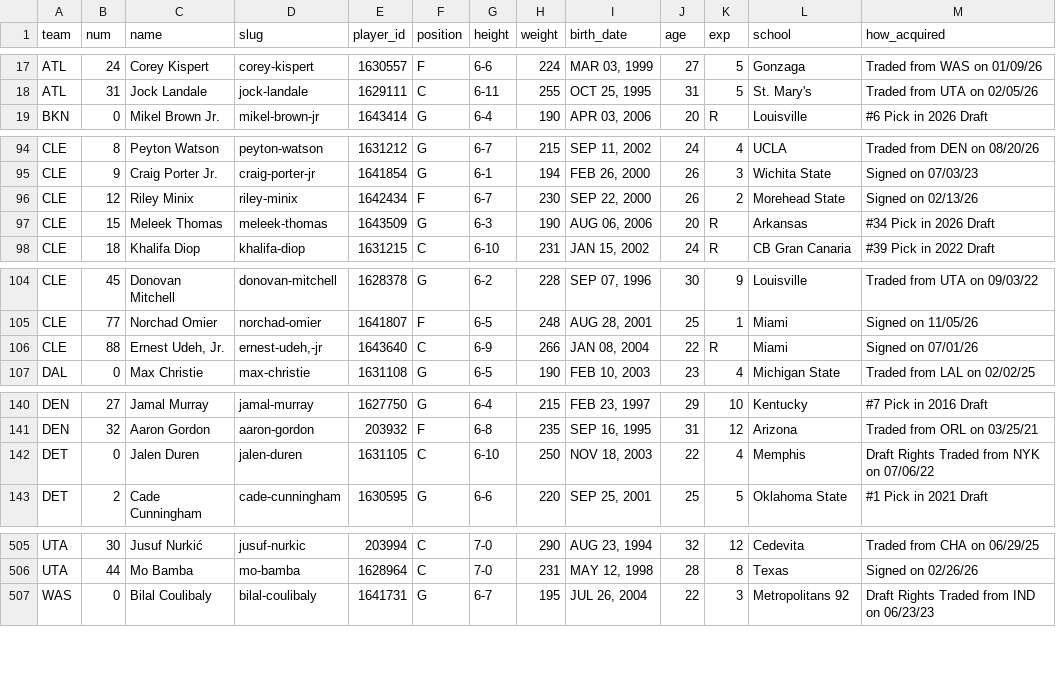
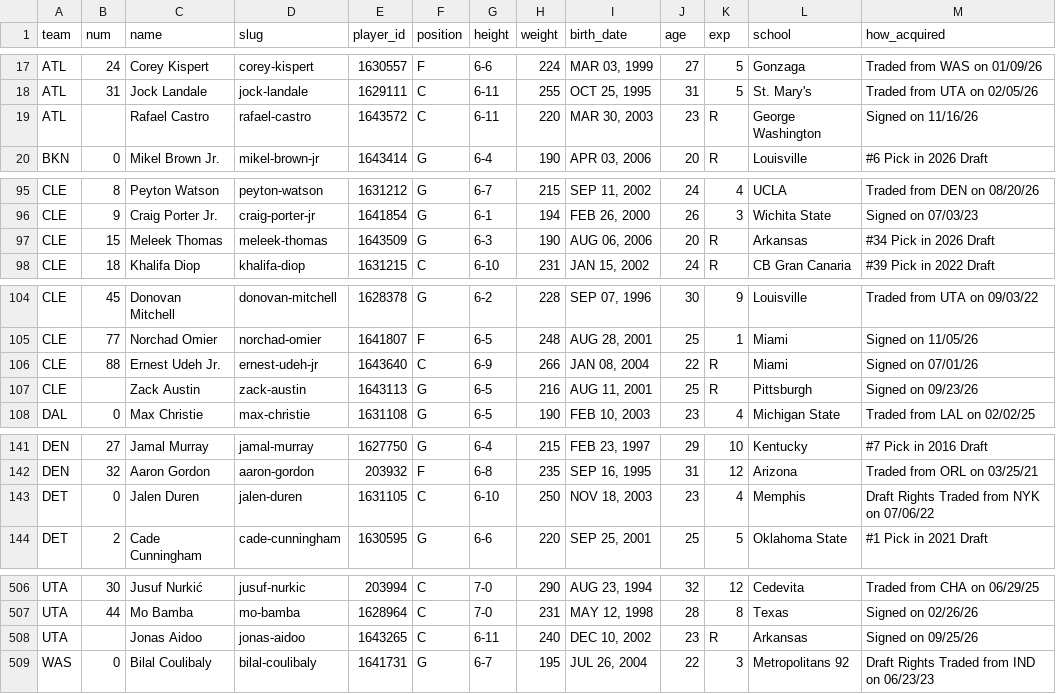
Before and after one commit to capitalvault13-rgb/hardwood-pixel-replays, a CSV file: data/players.csv, drawn as a sheet; only a part is shown, gaps mark what is left out.

```diff
--- a/data/players.csv
+++ b/data/players.csv
@@ -18,2 +18,3 @@ ATL,24,Corey Kispert,corey-kispert,1630557,F,6-6,224,"MAR 03, 1999",27,5,Gonzaga
 ATL,31,Jock Landale,jock-landale,1629111,C,6-11,255,"OCT 25, 1995",31,5,St. Mary's,Traded from UTA on 02/05/26
+ATL,,Rafael Castro,rafael-castro,1643572,C,6-11,220,"MAR 30, 2003",23,R,George Washington,Signed on 11/16/26
 BKN,0,Mikel Brown Jr.,mikel-brown-jr,1643414,G,6-4,190,"APR 03, 2006",20,R,Louisville,#6 Pick in 2026 Draft
@@ -95,3 +96,2 @@ CLE,8,Peyton Watson,peyton-watson,1631212,G,6-7,215,"SEP 11, 2002",24,4,UCLA,Tra
 CLE,9,Craig Porter Jr.,craig-porter-jr,1641854,G,6-1,194,"FEB 26, 2000",26,3,Wichita State,Signed on 07/03/23
-CLE,12,Riley Minix,riley-minix,1642434,F,6-7,230,"SEP 22, 2000",26,2,Morehead State,Signed on 02/13/26
 CLE,15,Meleek Thomas,meleek-thomas,1643509,G,6-3,190,"AUG 06, 2006",20,R,Arkansas,#34 Pick in 2026 Draft
@@ -105,3 +105,4 @@ CLE,45,Donovan Mitchell,donovan-mitchell,1628378,G,6-2,228,"SEP 07, 1996",30,9,L
 CLE,77,Norchad Omier,norchad-omier,1641807,F,6-5,248,"AUG 28, 2001",25,1,Miami,Signed on 11/05/26
-CLE,88,"Ernest Udeh, Jr.","ernest-udeh,-jr",1643640,C,6-9,266,"JAN 08, 2004",22,R,Miami,Signed on 07/01/26
+CLE,88,Ernest Udeh Jr.,ernest-udeh-jr,1643640,C,6-9,266,"JAN 08, 2004",22,R,Miami,Signed on 07/01/26
+CLE,,Zack Austin,zack-austin,1643113,G,6-5,216,"AUG 11, 2001",25,R,Pittsburgh,Signed on 09/23/26
 DAL,0,Max Christie,max-christie,1631108,G,6-5,190,"FEB 10, 2003",23,4,Michigan State,Traded from LAL on 02/02/25
@@ -141,3 +142,3 @@ DEN,27,Jamal Murray,jamal-murray,1627750,G,6-4,215,"FEB 23, 1997",29,10,Kentucky
 DEN,32,Aaron Gordon,aaron-gordon,203932,F,6-8,235,"SEP 16, 1995",31,12,Arizona,Traded from ORL on 03/25/21
-DET,0,Jalen Duren,jalen-duren,1631105,C,6-10,250,"NOV 18, 2003",22,4,Memphis,Draft Rights Traded from NYK on 07/06/22
+DET,0,Jalen Duren,jalen-duren,1631105,C,6-10,250,"NOV 18, 2003",23,4,Memphis,Draft Rights Traded from NYK on 07/06/22
 DET,2,Cade Cunningham,cade-cunningham,1630595,G,6-6,220,"SEP 25, 2001",25,5,Oklahoma State,#1 Pick in 2021 Draft
@@ -506,2 +507,3 @@ UTA,30,Jusuf Nurkić,jusuf-nurkic,203994,C,7-0,290,"AUG 23, 1994",32,12,Cedevita
 UTA,44,Mo Bamba,mo-bamba,1628964,C,7-0,231,"MAY 12, 1998",28,8,Texas,Signed on 02/26/26
+UTA,,Jonas Aidoo,jonas-aidoo,1643265,C,6-11,240,"DEC 10, 2002",23,R,Arkansas,Signed on 09/25/26
 WAS,0,Bilal Coulibaly,bilal-coulibaly,1641731,G,6-7,195,"JUL 26, 2004",22,3,Metropolitans 92,Draft Rights Traded from IND on 06/23/23
```
Also changed, not shown: 31 other files.
